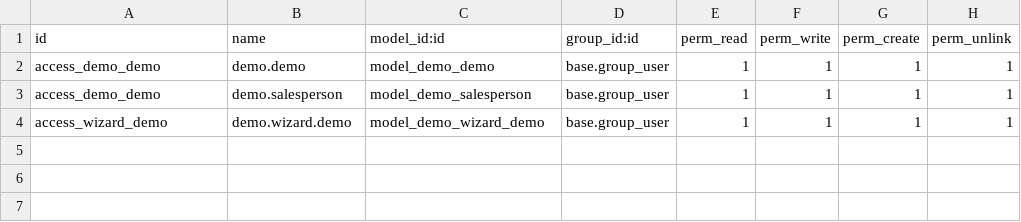
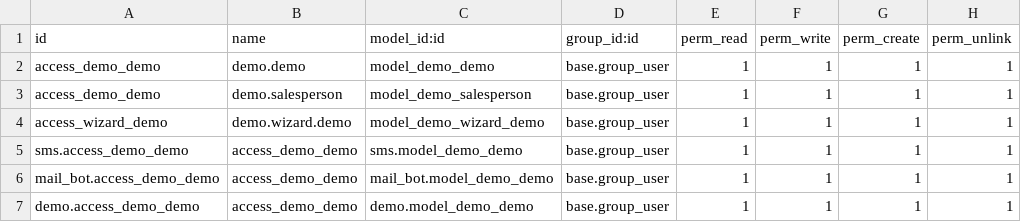
Before and after one commit to Yevhen-Pechurin/academy, a CSV file: demo/security/ir.model.access.csv, drawn as a sheet.

Commit message:
add rule access

```diff
--- a/demo/security/ir.model.access.csv
+++ b/demo/security/ir.model.access.csv
@@ -4 +4,4 @@ access_demo_demo,demo.salesperson,model_demo_salesperson,base.group_user,1,1,1,1
 access_wizard_demo,demo.wizard.demo,model_demo_wizard_demo,base.group_user,1,1,1,1
+sms.access_demo_demo,access_demo_demo,sms.model_demo_demo,base.group_user,1,1,1,1
+mail_bot.access_demo_demo,access_demo_demo,mail_bot.model_demo_demo,base.group_user,1,1,1,1
+demo.access_demo_demo,access_demo_demo,demo.model_demo_demo,base.group_user,1,1,1,1
```
